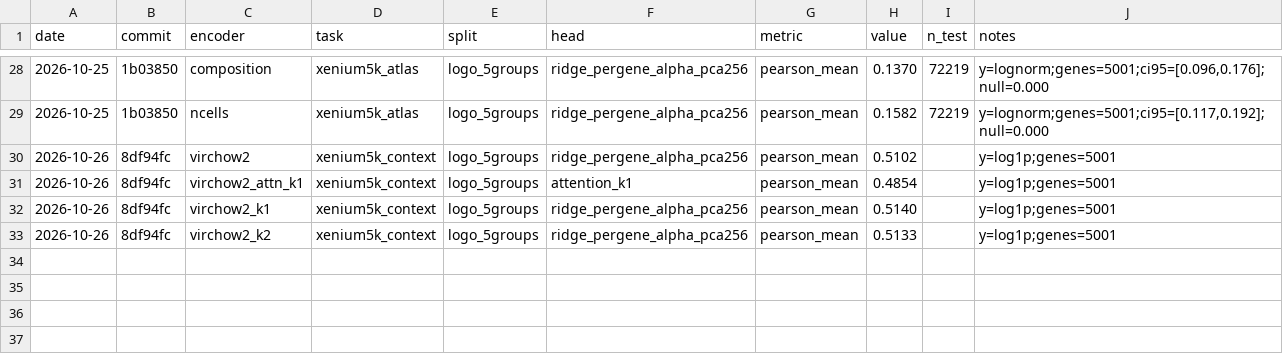
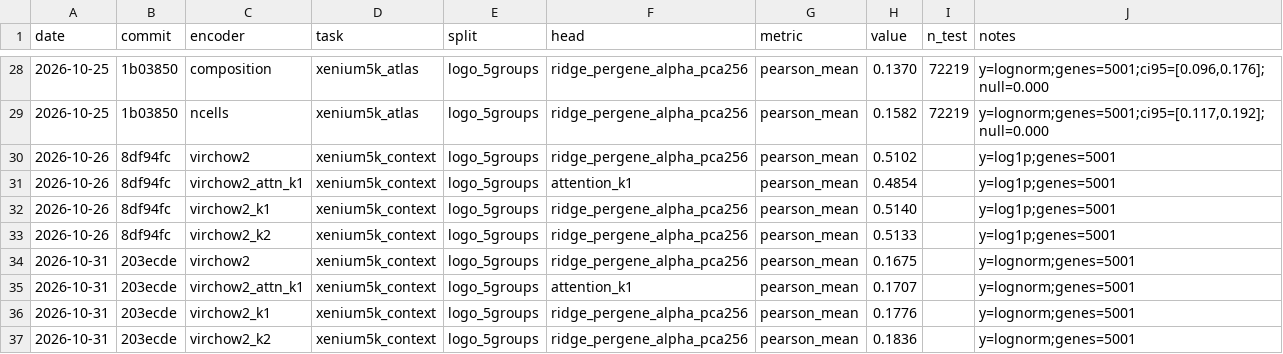
Before and after one commit to raju-sah/histology-gene-expression-prediction, a CSV file: experiments.csv, drawn as a sheet; only a part is shown, gaps mark what is left out; the diff names each change by its address in the sheet, - before the commit and + after, or states it on an @@ line.

```diff
--- a/experiments.csv
+++ b/experiments.csv
+row 34: 2026-10-31 | 203ecde | virchow2 | xenium5k_context | logo_5groups | ridge_pergene_alpha_pca256 | pearson_mean | 0.1675 |  | y=lognorm;genes=5001
+row 35: 2026-10-31 | 203ecde | virchow2_attn_k1 | xenium5k_context | logo_5groups | attention_k1 | pearson_mean | 0.1707 |  | y=lognorm;genes=5001
+row 36: 2026-10-31 | 203ecde | virchow2_k1 | xenium5k_context | logo_5groups | ridge_pergene_alpha_pca256 | pearson_mean | 0.1776 |  | y=lognorm;genes=5001
+row 37: 2026-10-31 | 203ecde | virchow2_k2 | xenium5k_context | logo_5groups | ridge_pergene_alpha_pca256 | pearson_mean | 0.1836 |  | y=lognorm;genes=5001
```
Also changed, not shown: 7 other files.
